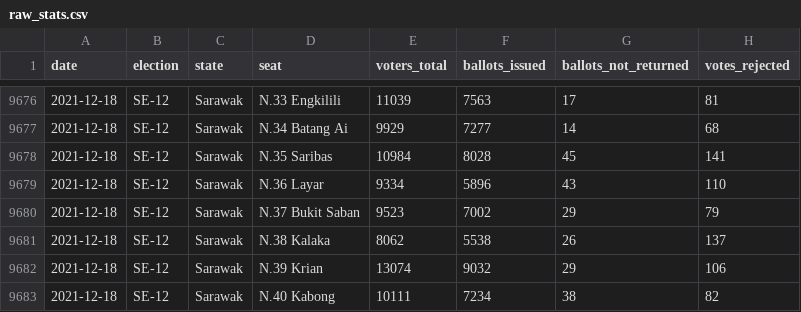
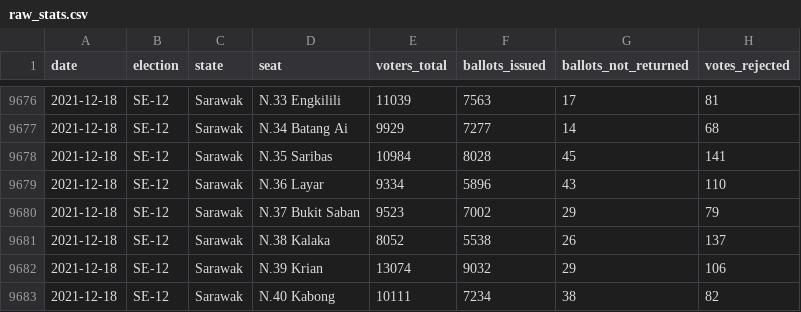
Before and after one commit to Thevesh/paper-meco-results, a CSV file: data/raw_stats.csv, drawn as a sheet; only a part is shown, gaps mark what is left out.

```diff
--- a/data/raw_stats.csv
+++ b/data/raw_stats.csv
@@ -9680,3 +9680,3 @@ date,election,state,seat,voters_total,ballots_issued,ballots_not_returned,votes_
 2021-12-18,SE-12,Sarawak,N.37 Bukit Saban,9523,7002,29,79
-2021-12-18,SE-12,Sarawak,N.38 Kalaka,8062,5538,26,137
+2021-12-18,SE-12,Sarawak,N.38 Kalaka,8052,5538,26,137
 2021-12-18,SE-12,Sarawak,N.39 Krian,13074,9032,29,106
```
Also changed, not shown: data/sfc/state_SWK_stats.csv, 3 other files.
